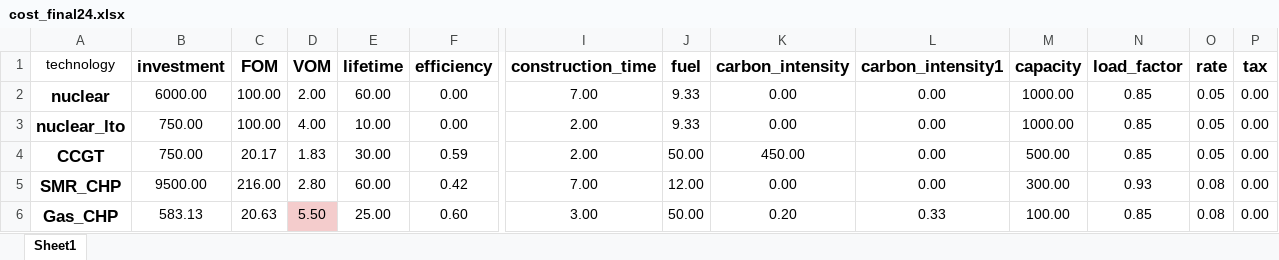
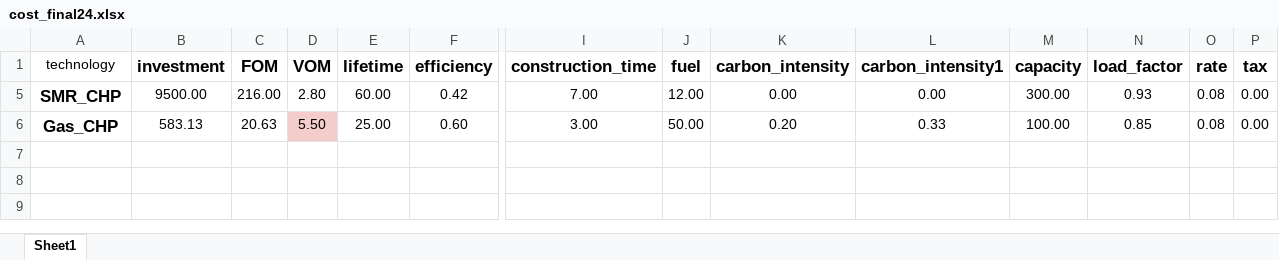
Before and after one commit to C-ansi-eof/SIDNE-Model, an Excel workbook: cost_final24.xlsx, sheet Sheet1, drawn as a sheet; only a part is shown, gaps mark what is left out; values as stored, in another font and other column widths than the file's, no borders; rows hold the shown columns only; the diff names each change by its address in the sheet, - before the commit and + after, or states it on an @@ line.

```diff
--- a/cost_final24.xlsx (sheet Sheet1)
+++ b/cost_final24.xlsx (sheet Sheet1)
@@ row 2 hidden: nuclear | 6000.00 | 100.00 | 2.00 | 60.00 | 0.00 | 7.00 | 9.33 | 0.00 | 0.00 | 1000.00 | 0.85 | 0.05 | 0.00 @@
@@ row 3 hidden: nuclear_lto | 750.00 | 100.00 | 4.00 | 10.00 | 0.00 | 2.00 | 9.33 | 0.00 | 0.00 | 1000.00 | 0.85 | 0.05 | 0.00 @@
@@ row 4 hidden: CCGT | 750.00 | 20.17 | 1.83 | 30.00 | 0.59 | 2.00 | 50.00 | 450.00 | 0.00 | 500.00 | 0.85 | 0.05 | 0.00 @@
```
Also changed, not shown: 2 other files.
